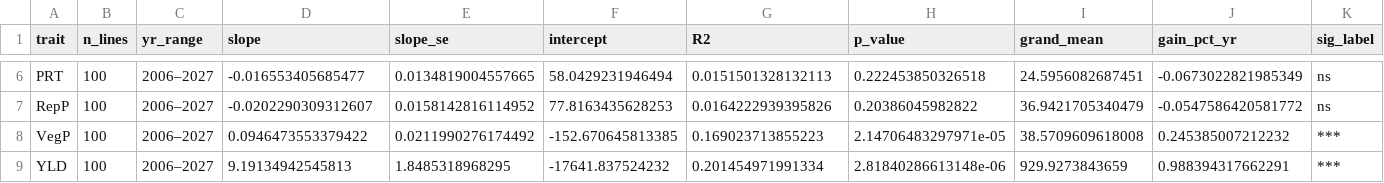
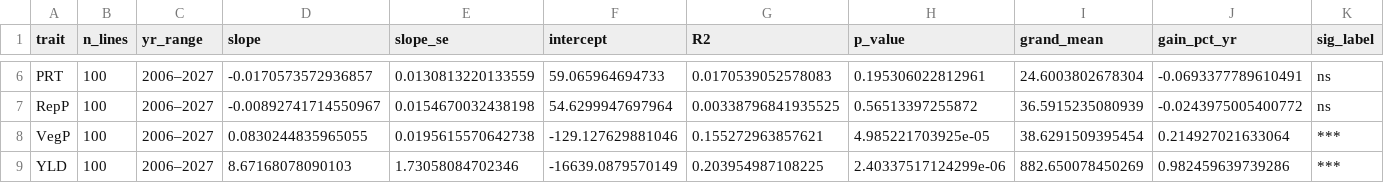
Before and after one commit to SalvaOsuna/ACTIVATE_myY, a CSV file: Results/genetic_gain_estimates.csv, drawn as a sheet; only a part is shown, gaps mark what is left out; the diff covers the shown part only.

```diff
--- a/Results/genetic_gain_estimates.csv
+++ b/Results/genetic_gain_estimates.csv
@@ -6,4 +6,4 @@
-"PRT",100,"2006–2027",-0.016553405685477,0.0134819004557665,58.0429231946494,0.0151501328132113,0.222453850326518,24.5956082687451,-0.0673022821985349,"ns"
-"RepP",100,"2006–2027",-0.0202290309312607,0.0158142816114952,77.8163435628253,0.0164222939395826,0.20386045982822,36.9421705340479,-0.0547586420581772,"ns"
-"VegP",100,"2006–2027",0.0946473553379422,0.0211990276174492,-152.670645813385,0.169023713855223,2.14706483297971e-05,38.5709609618008,0.245385007212232,"***"
-"YLD",100,"2006–2027",9.19134942545813,1.8485318968295,-17641.837524232,0.201454971991334,2.81840286613148e-06,929.9273843659,0.988394317662291,"***"
+"PRT",100,"2006–2027",-0.0170573572936857,0.0130813220133559,59.065964694733,0.0170539052578083,0.195306022812961,24.6003802678304,-0.0693377789610491,"ns"
+"RepP",100,"2006–2027",-0.00892741714550967,0.0154670032438198,54.6299947697964,0.00338796841935525,0.56513397255872,36.5915235080939,-0.0243975005400772,"ns"
+"VegP",100,"2006–2027",0.0830244835965055,0.0195615570642738,-129.127629881046,0.155272963857621,4.985221703925e-05,38.6291509395454,0.214927021633064,"***"
+"YLD",100,"2006–2027",8.67168078090103,1.73058084702346,-16639.0879570149,0.203954987108225,2.40337517124299e-06,882.650078450269,0.982459639739286,"***"
```
Also changed, not shown: 38 edited cells elsewhere in this file, Results/best_model_selection.csv, Results/combined_BLUPs_best_model.csv, 5 other files.
